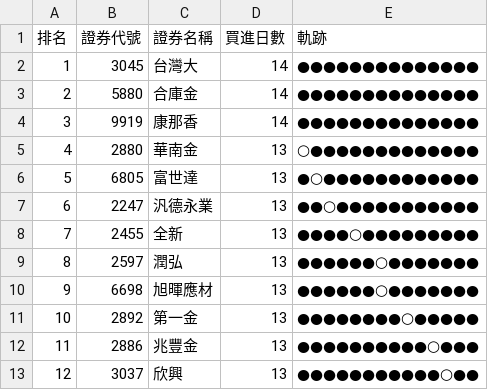
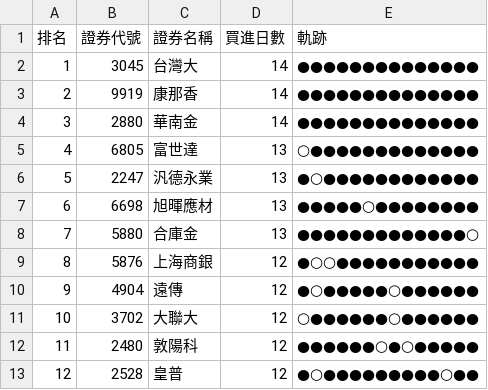
Before and after one commit to SongChiChuang/tw-stock-flow, a CSV file: reports/accumulation/foreign_accumulation_top30.csv, drawn as a sheet; only a part is shown; the diff covers the shown part only.

```diff
--- a/reports/accumulation/foreign_accumulation_top30.csv
+++ b/reports/accumulation/foreign_accumulation_top30.csv
@@ -2,12 +2,12 @@
 1,3045,台灣大,14,●●●●●●●●●●●●●●
-2,5880,合庫金,14,●●●●●●●●●●●●●●
-3,9919,康那香,14,●●●●●●●●●●●●●●
-4,2880,華南金,13,○●●●●●●●●●●●●●
-5,6805,富世達,13,●○●●●●●●●●●●●●
-6,2247,汎德永業,13,●●○●●●●●●●●●●●
-7,2455,全新,13,●●●●○●●●●●●●●●
-8,2597,潤弘,13,●●●●●●○●●●●●●●
-9,6698,旭暉應材,13,●●●●●●○●●●●●●●
-10,2892,第一金,13,●●●●●●●●○●●●●●
-11,2886,兆豐金,13,●●●●●●●●●●○●●●
-12,3037,欣興,13,●●●●●●●●●●●○●●
+2,9919,康那香,14,●●●●●●●●●●●●●●
+3,2880,華南金,14,●●●●●●●●●●●●●●
+4,6805,富世達,13,○●●●●●●●●●●●●●
+5,2247,汎德永業,13,●○●●●●●●●●●●●●
+6,6698,旭暉應材,13,●●●●●○●●●●●●●●
+7,5880,合庫金,13,●●●●●●●●●●●●●○
+8,5876,上海商銀,12,●○○●●●●●●●●●●●
+9,4904,遠傳,12,●○●●●●●○●●●●●●
+10,3702,大聯大,12,○●●●●●●○●●●●●●
+11,2480,敦陽科,12,●●●●●●○●○●●●●●
+12,2528,皇普,12,●○●●●●●●●●●○●●
```
Also changed, not shown: 57 edited cells elsewhere in this file, reports/streak/foreign_streak_top30.csv, 7 other files.
